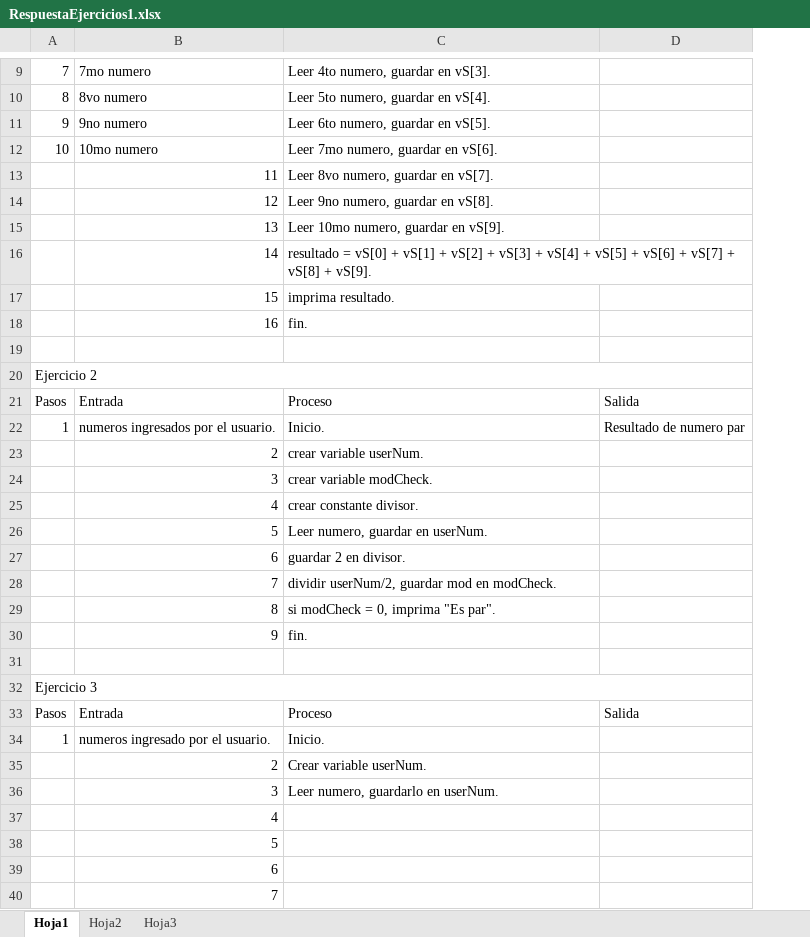
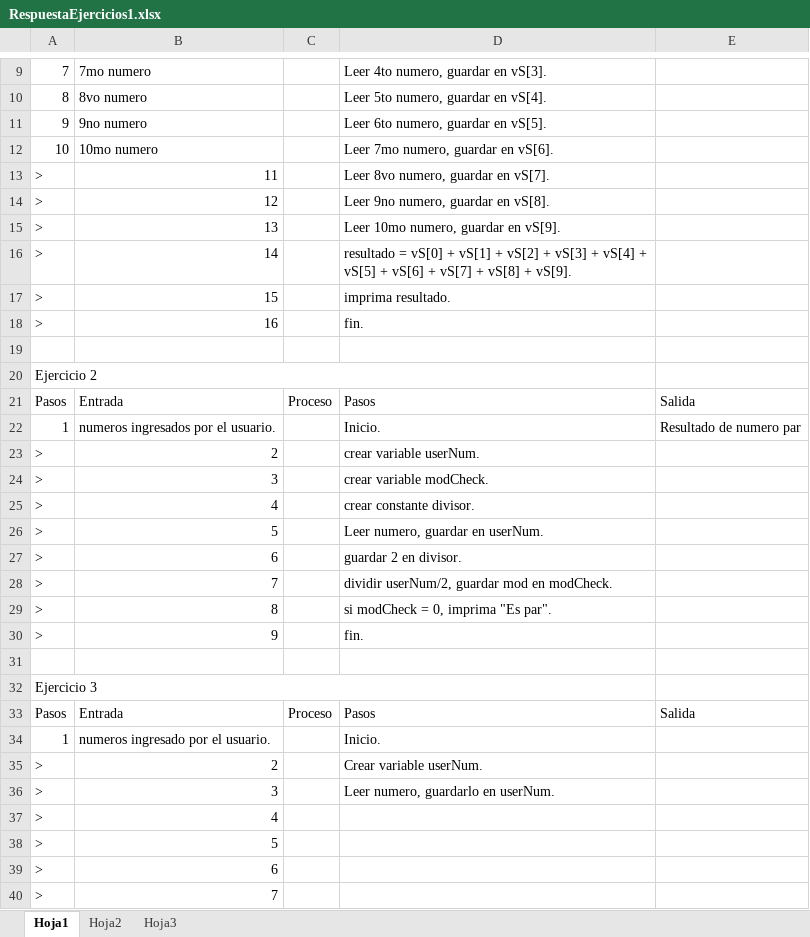
Before and after one commit to holtlanf999/fundamentosDeProgramacion, an Excel workbook: practica1/RespuestaEjercicios1.xlsx, sheet Hoja1, drawn as a sheet; only a part is shown, gaps mark what is left out; values as stored, in another font and other column widths than the file's, no cell formats; removed rows and columns are numbered as before the commit, all else as after; the diff covers the shown part only; the diff names each change by its address in the sheet, - before the commit and + after, or states it on an @@ line.

```diff
--- a/practica1/RespuestaEjercicios1.xlsx (sheet Hoja1)
+++ b/practica1/RespuestaEjercicios1.xlsx (sheet Hoja1)
+column C, rows 21-33: Proceso |  |  |  |  |  |  |  |  |  |  |  | Proceso
-A13:A18: (empty)
+A13:A18: >
-A20:D20 merged
+A20:D20 merged
-D21: Proceso
+D21: Pasos
-A23:A30: (empty)
+A23:A30: >
-A32:D32 merged
+A32:D32 merged
-D33: Proceso
+D33: Pasos
-A35:A40: (empty)
+A35:A40: >
```
Also changed, not shown: 42 added rows, 24 edited cells and merged cells elsewhere in this sheet, cell formats.
